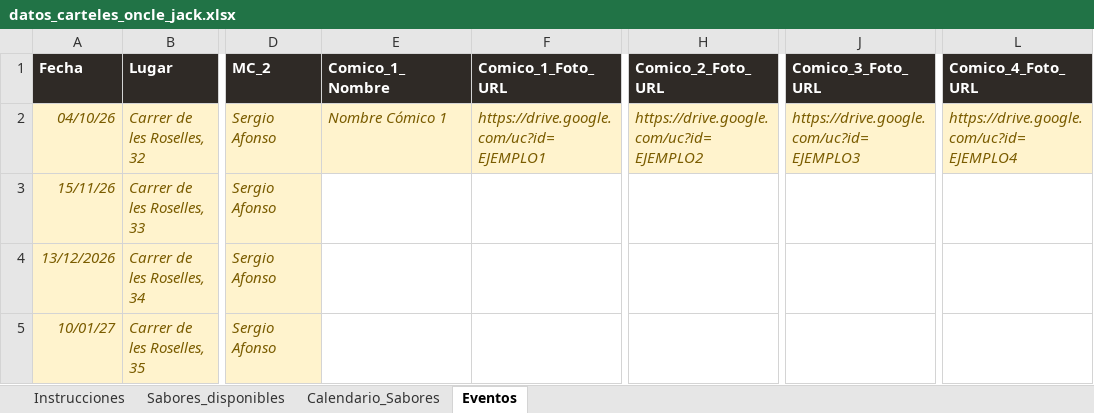
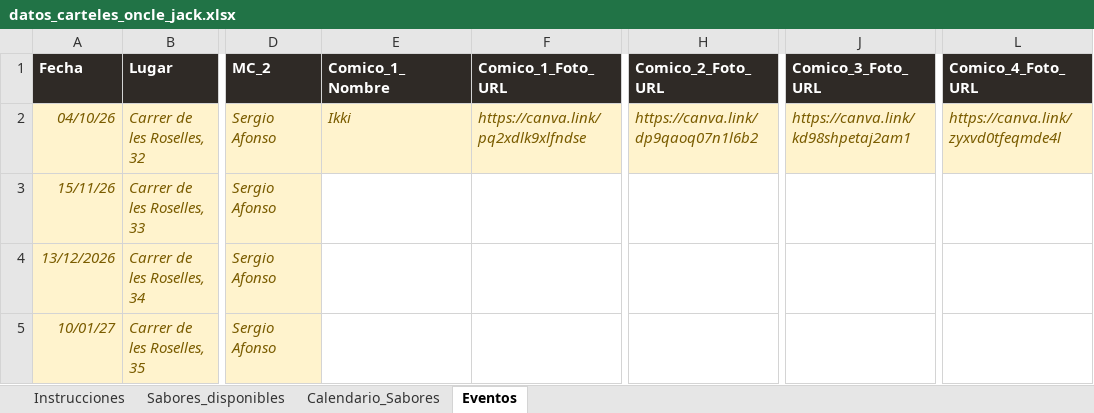
Before and after one commit to SAfonso/oncle-jack-automation, an Excel workbook: datos_carteles_oncle_jack.xlsx, sheet Eventos, drawn as a sheet; only a part is shown, gaps mark what is left out; values as stored, in another font and other column widths than the file's, no borders; the diff names each change by its address in the sheet, - before the commit and + after, or states it on an @@ line.

```diff
--- a/datos_carteles_oncle_jack.xlsx (sheet Eventos)
+++ b/datos_carteles_oncle_jack.xlsx (sheet Eventos)
-E2 (Comico_1_Nombre): Nombre Cómico 1
+E2 (Comico_1_Nombre): Ikki
-F2 (Comico_1_Foto_URL): https://drive.google.com/uc?id=EJEMPLO1
+F2 (Comico_1_Foto_URL): https://canva.link/pq2xdlk9xlfndse
-H2 (Comico_2_Foto_URL): https://drive.google.com/uc?id=EJEMPLO2
+H2 (Comico_2_Foto_URL): https://canva.link/dp9qaoq07n1l6b2
-J2 (Comico_3_Foto_URL): https://drive.google.com/uc?id=EJEMPLO3
+J2 (Comico_3_Foto_URL): https://canva.link/kd98shpetaj2am1
-L2 (Comico_4_Foto_URL): https://drive.google.com/uc?id=EJEMPLO4
+L2 (Comico_4_Foto_URL): https://canva.link/zyxvd0tfeqmde4l
```
Also changed, not shown: 5 other files.
